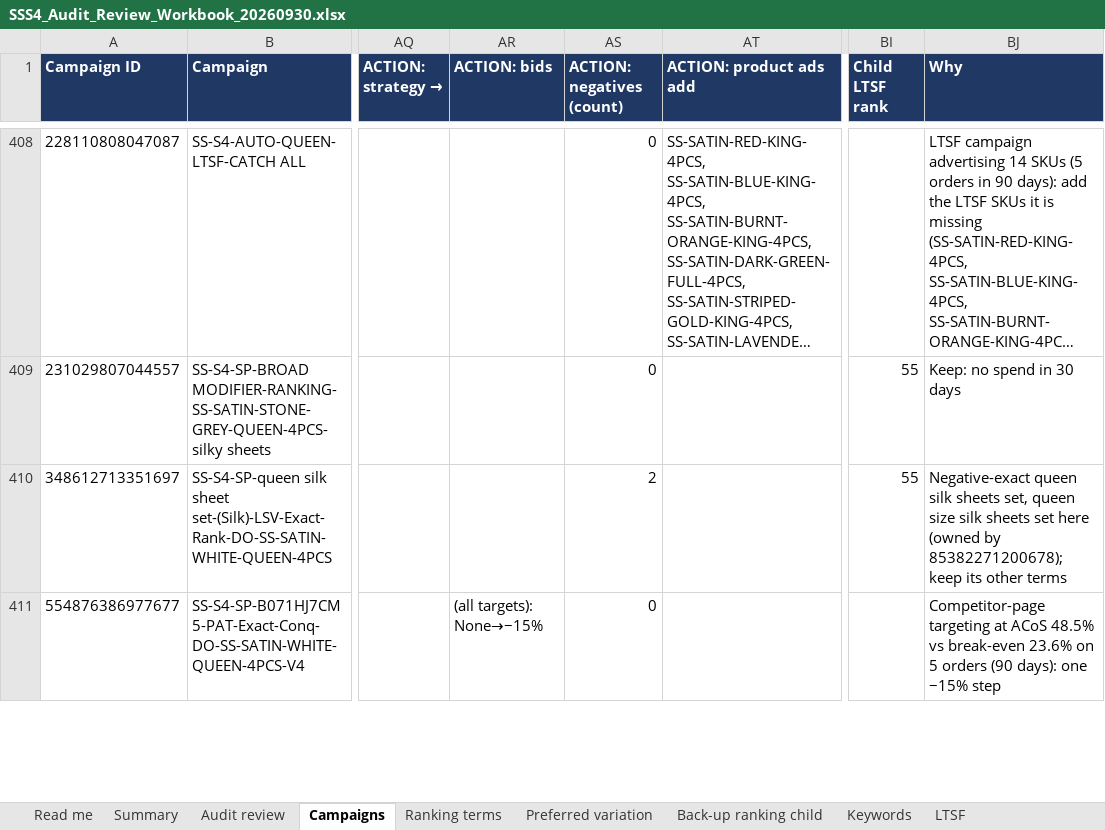
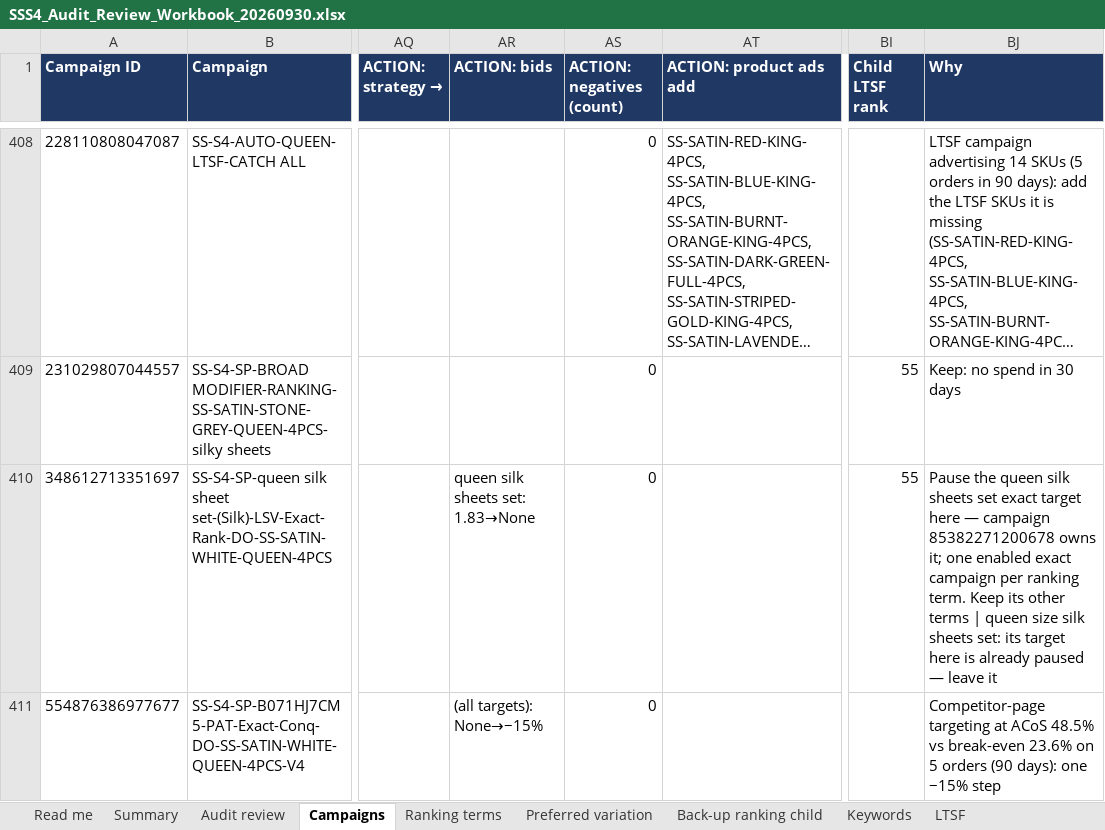
Before and after one commit to zarlish-web/PPC-Audit-, an Excel workbook: docs/SSS4_Audit_Review_Workbook_20260930.xlsx, sheet Campaigns, drawn as a sheet; only a part is shown, gaps mark what is left out; long unchanged cells end in …; values as stored, in another font and other column widths than the file's, no borders; the diff covers the shown part only; the diff names each change by its address in the sheet, - before the commit and + after, or states it on an @@ line.

```diff
--- a/docs/SSS4_Audit_Review_Workbook_20260930.xlsx (sheet Campaigns)
+++ b/docs/SSS4_Audit_Review_Workbook_20260930.xlsx (sheet Campaigns)
-AR410 (ACTION: bids): (empty)
+AR410 (ACTION: bids): queen silk sheets set: 1.83→None
-AS410 (ACTION: negatives (count)): 2
+AS410 (ACTION: negatives (count)): 0
-BJ410 (Why): Negative-exact queen silk sheets set, queen size silk sheets set here (owned by 85382271200678); keep its other terms
+BJ410 (Why): Pause the queen silk sheets set exact target here — campaign 85382271200678 owns it; one enabled exact campaign per ranking term. Keep its other terms | queen size silk sheets set: its target here is already paused — leave it
```
Also changed, not shown: 97 edited cells elsewhere in this sheet, sheet Keywords, sheet Campaign oversight, sheet Push test by term, sheet Checks, sheet Inventory, sheet Ranking terms, 9 more sheets, docs/SSS4_Action_Plan_20260930.xlsx, 1 other file.
